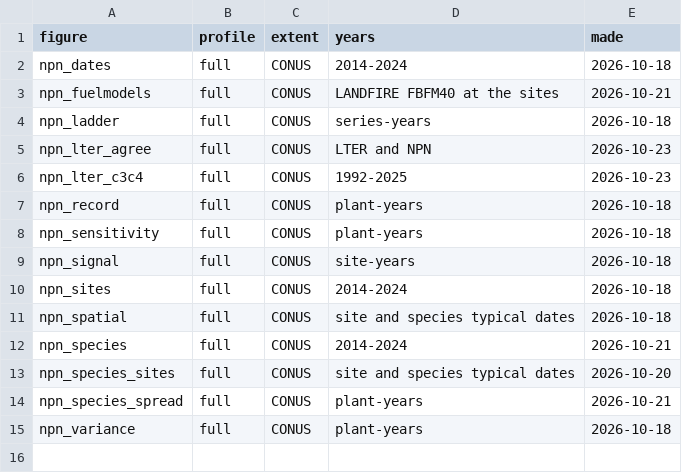
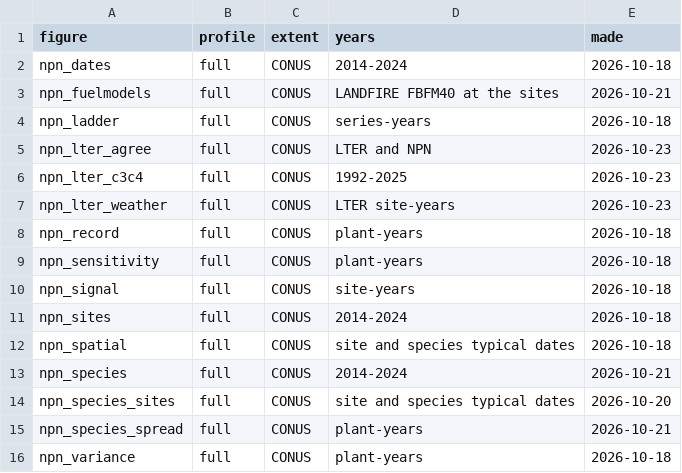
Before and after one commit to mcrimmins/gsi-pheno-regions, a CSV file: npn_study/report/figs/manifest.csv, drawn as a sheet.

```diff
--- a/npn_study/report/figs/manifest.csv
+++ b/npn_study/report/figs/manifest.csv
@@ -6,2 +6,3 @@
 "npn_lter_c3c4","full","CONUS","1992-2025","2026-10-23"
+"npn_lter_weather","full","CONUS","LTER site-years","2026-10-23"
 "npn_record","full","CONUS","plant-years","2026-10-18"
```
Also changed, not shown: 6 other files.
